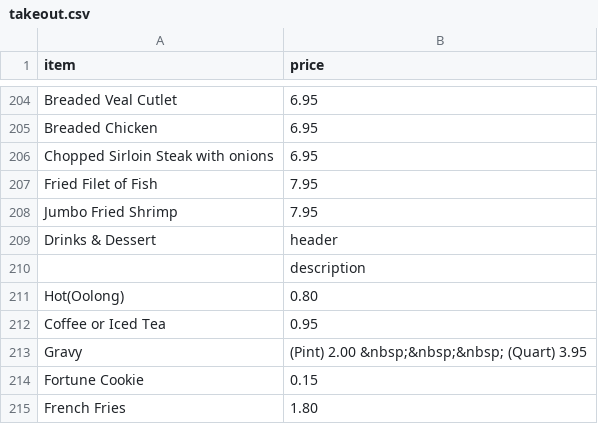
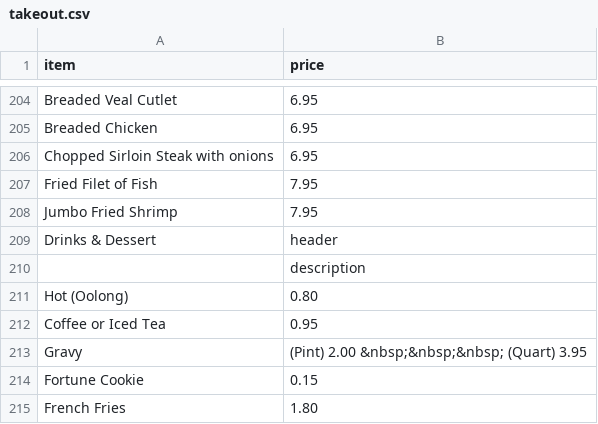
Before and after one commit to BMChenRestaurant/bmchem, a CSV file: takeout.csv, drawn as a sheet; only a part is shown, gaps mark what is left out.

```diff
--- a/takeout.csv
+++ b/takeout.csv
@@ -210,3 +210,3 @@ Drinks & Dessert,header
 ,description
-Hot(Oolong),0.80
+Hot (Oolong),0.80
 Coffee or Iced Tea,0.95
```
Also changed, not shown: 1 other file.
